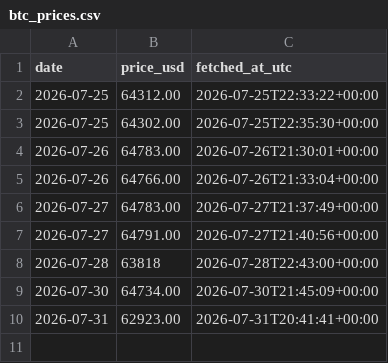
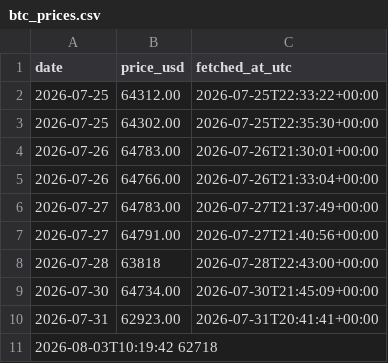
Before and after one commit to Mi-Lan/btc-predictions, a CSV file: data/btc_prices.csv, drawn as a sheet.

```diff
--- a/data/btc_prices.csv
+++ b/data/btc_prices.csv
@@ -10 +10,2 @@ date,price_usd,fetched_at_utc
 2026-07-31,62923.00,2026-07-31T20:41:41+00:00
+2026-08-03T10:19:42 62718
```
Also changed, not shown: data/scoreboard.csv, 1 other file.
